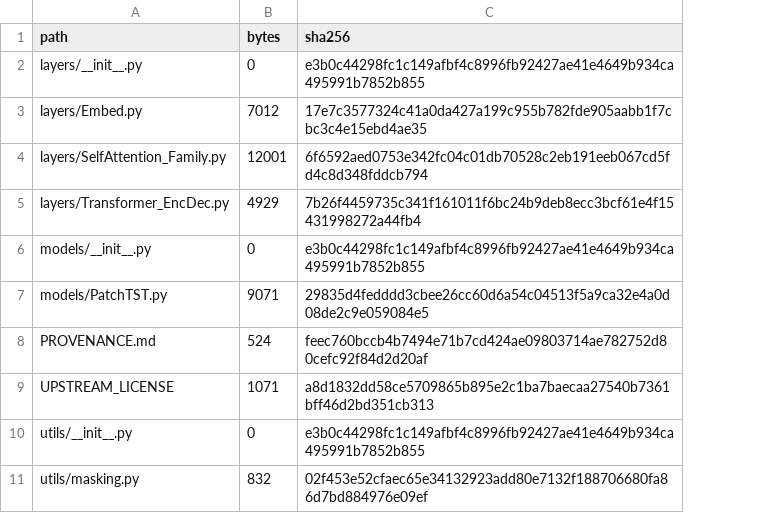
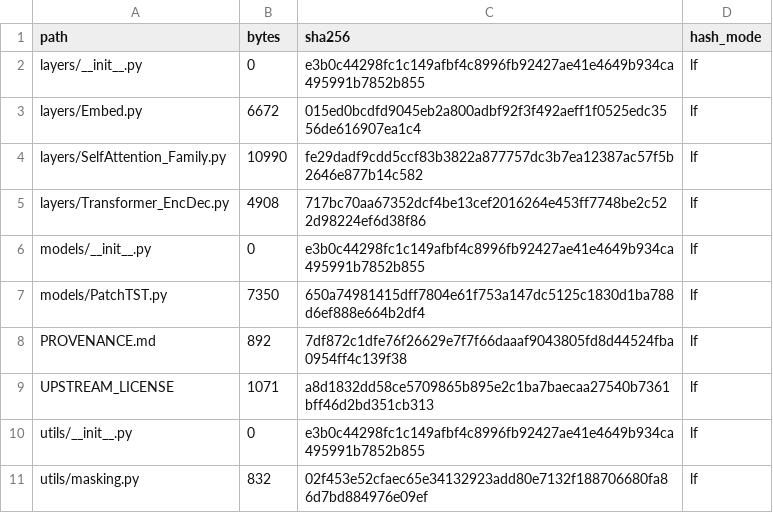
Before and after one commit to haoming-yang/partition-origin-sensitivity, a CSV file: third_party/time_series_library/SOURCE_MANIFEST.csv, drawn as a sheet; the diff names each change by its address in the sheet, - before the commit and + after, or states it on an @@ line.

```diff
--- a/third_party/time_series_library/SOURCE_MANIFEST.csv
+++ b/third_party/time_series_library/SOURCE_MANIFEST.csv
+column D (hash_mode), rows 2-11: all lf
-B3 (bytes): 7012
+B3 (bytes): 6672
-C3 (sha256): 17e7c3577324c41a0da427a199c955b782fde905aabb1f7cbc3c4e15ebd4ae35
+C3 (sha256): 015ed0bcdfd9045eb2a800adbf92f3f492aeff1f0525edc3556de616907ea1c4
-B4 (bytes): 12001
+B4 (bytes): 10990
-C4 (sha256): 6f6592aed0753e342fc04c01db70528c2eb191eeb067cd5fd4c8d348fddcb794
+C4 (sha256): fe29dadf9cdd5ccf83b3822a877757dc3b7ea12387ac57f5b2646e877b14c582
-B5 (bytes): 4929
+B5 (bytes): 4908
-C5 (sha256): 7b26f4459735c341f161011f6bc24b9deb8ecc3bcf61e4f15431998272a44fb4
+C5 (sha256): 717bc70aa67352dcf4be13cef2016264e453ff7748be2c522d98224ef6d38f86
-B7 (bytes): 9071
+B7 (bytes): 7350
-C7 (sha256): 29835d4fedddd3cbee26cc60d6a54c04513f5a9ca32e4a0d08de2c9e059084e5
+C7 (sha256): 650a74981415dff7804e61f753a147dc5125c1830d1ba788d6ef888e664b2df4
-B8 (bytes): 524
+B8 (bytes): 892
-C8 (sha256): feec760bccb4b7494e71b7cd424ae09803714ae782752d80cefc92f84d2d20af
+C8 (sha256): 7df872c1dfe76f26629e7f7f66daaaf9043805fd8d44524fba0954ff4c139f38
```
Also changed, not shown: third_party/patch_models/SOURCE_MANIFEST.csv, 20 other files.
